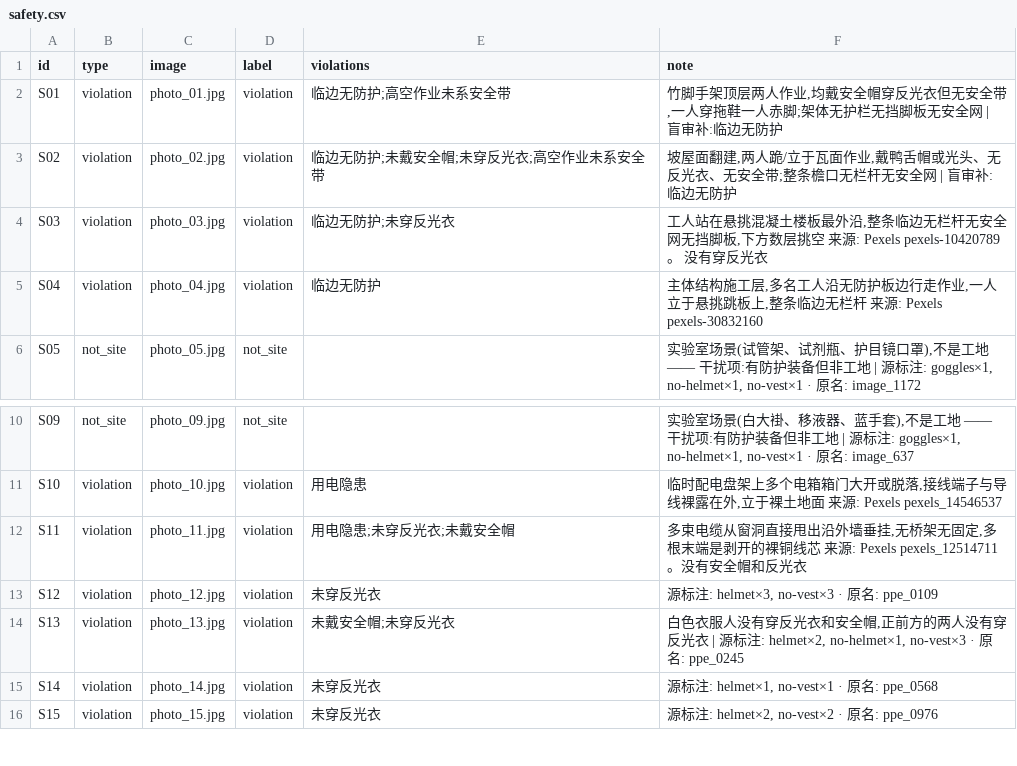
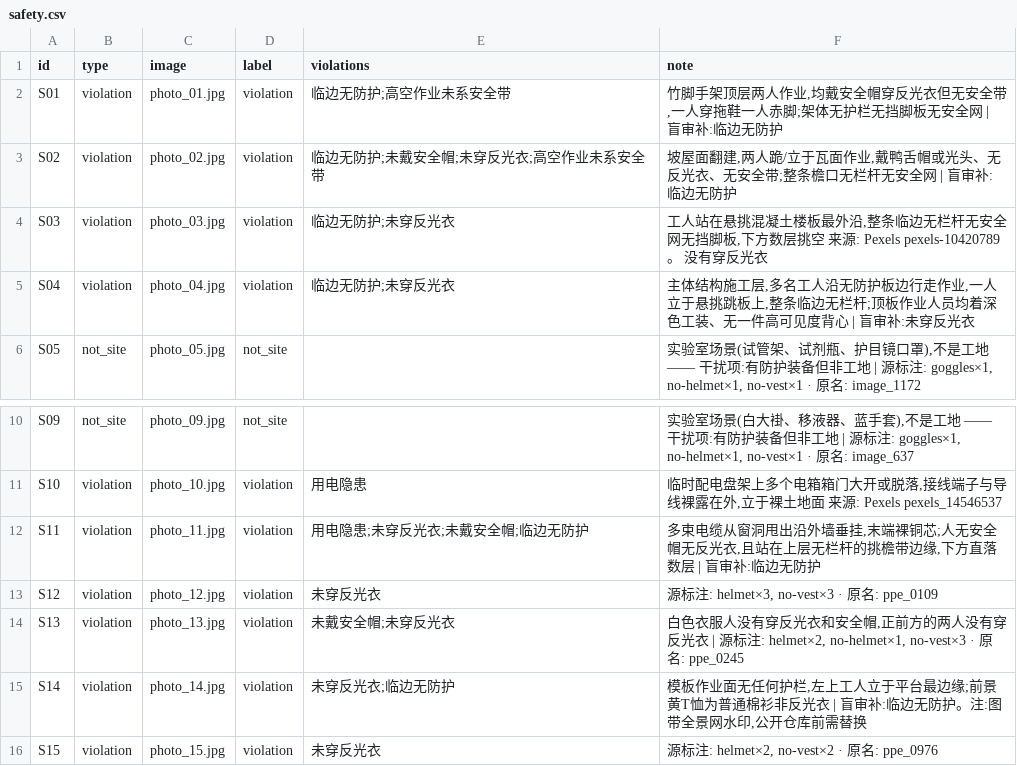
Before and after one commit to lawrenceli0228/gongyoutong, a CSV file: backend/eval/datasets/safety.csv, drawn as a sheet; only a part is shown, gaps mark what is left out.

Commit message:
fix(eval): 盲审裁决 4 行争议标注(3 补 1 驳),80.0% → 90.0%
逐张人工看图裁决,规矩是先写下证实/证伪条件再看图,裁决落在可描述的画面证据上:

  S04 补「未穿反光衣」 —— 顶板作业面五六名工人全部深蓝/黑工装,无一件高可见度背心
  S11 补「临边无防护」 —— 人站在上层无栏杆的挑檐带边缘,下方直落数层
                        (这条选图时就人工发现过,当时标注未收)
  S14 补「临边无防护」 —— 模板平台整条边缘无护栏,左上工人立于最边缘
  S27 **驳回**「高空作业未系安全带」 —— 放大确认工人在**地面**(洪水压平的田地)
                        弯腰作业,不存在任何高处。模型真实误报,标注不改。

3 补 1 驳 —— 裁决不是给模型盖章,S27 就是证据。

标注不动缓存,重跑 30 张全命中(秒级、零花费):
    80.0%(24/30) → **90.0%(27/30)**,重合度 92.2% → 96.6%

剩余 3 条失败全部定性为真实模型误差,不再动尺子:
  S01 漏报竹脚手架的临边(非楼层结构的临边口径仍有歧义,记录在 TODO-13)
  S07 漏报前景散落钢筋
  S27 误报高空(今日裁决)

顺带记档:Roboflow 数据集里混有带图库水印的存量图(photo_14 全景网、
photo_27 湖北日报图库),公开仓库前必须替换,已记入 TODO-22。

自本提交起 **vision_prompt.md 冻结**:30 张评测照片已在当前提示词下全部焐热,
再动提示词 = 全量缓存作废 + 重新预热。演示前如需改动,按 TODO-11 铁律走。

```diff
--- a/backend/eval/datasets/safety.csv
+++ b/backend/eval/datasets/safety.csv
@@ -4,3 +4,3 @@ S02,violation,photo_02.jpg,violation,临边无防护;未戴安全帽;未穿反
 S03,violation,photo_03.jpg,violation,临边无防护;未穿反光衣,"工人站在悬挑混凝土楼板最外沿,整条临边无栏杆无安全网无挡脚板,下方数层挑空 来源: Pexels pexels-10420789。 没有穿反光衣"
-S04,violation,photo_04.jpg,violation,临边无防护,"主体结构施工层,多名工人沿无防护板边行走作业,一人立于悬挑跳板上,整条临边无栏杆 来源: Pexels pexels-30832160"
+S04,violation,photo_04.jpg,violation,临边无防护;未穿反光衣,"主体结构施工层,多名工人沿无防护板边行走作业,一人立于悬挑跳板上,整条临边无栏杆;顶板作业人员均着深色工装、无一件高可见度背心 | 盲审补:未穿反光衣"
 S05,not_site,photo_05.jpg,not_site,,"实验室场景(试管架、试剂瓶、护目镜口罩),不是工地 —— 干扰项:有防护装备但非工地 | 源标注: goggles×1, no-helmet×1, no-vest×1 · 原名: image_1172"
@@ -11,6 +11,6 @@ S09,not_site,photo_09.jpg,not_site,,"实验室场景(白大褂、移液器、蓝
 S10,violation,photo_10.jpg,violation,用电隐患,"临时配电盘架上多个电箱箱门大开或脱落,接线端子与导线裸露在外,立于裸土地面 来源: Pexels pexels_14546537"
-S11,violation,photo_11.jpg,violation,用电隐患;未穿反光衣;未戴安全帽,"多束电缆从窗洞直接甩出沿外墙垂挂,无桥架无固定,多根末端是剥开的裸铜线芯 来源: Pexels pexels_12514711。没有安全帽和反光衣"
+S11,violation,photo_11.jpg,violation,用电隐患;未穿反光衣;未戴安全帽;临边无防护,"多束电缆从窗洞甩出沿外墙垂挂,末端裸铜芯;人无安全帽无反光衣,且站在上层无栏杆的挑檐带边缘,下方直落数层 | 盲审补:临边无防护"
 S12,violation,photo_12.jpg,violation,未穿反光衣,"源标注: helmet×3, no-vest×3 · 原名: ppe_0109"
 S13,violation,photo_13.jpg,violation,未戴安全帽;未穿反光衣,"白色衣服人没有穿反光衣和安全帽,正前方的两人没有穿反光衣 | 源标注: helmet×2, no-helmet×1, no-vest×3 · 原名: ppe_0245"
-S14,violation,photo_14.jpg,violation,未穿反光衣,"源标注: helmet×1, no-vest×1 · 原名: ppe_0568"
+S14,violation,photo_14.jpg,violation,未穿反光衣;临边无防护,"模板作业面无任何护栏,左上工人立于平台最边缘;前景黄T恤为普通棉衫非反光衣 | 盲审补:临边无防护。注:图带全景网水印,公开仓库前需替换"
 S15,violation,photo_15.jpg,violation,未穿反光衣,"源标注: helmet×2, no-vest×2 · 原名: ppe_0976"
```
Also changed, not shown: 1 other file.
